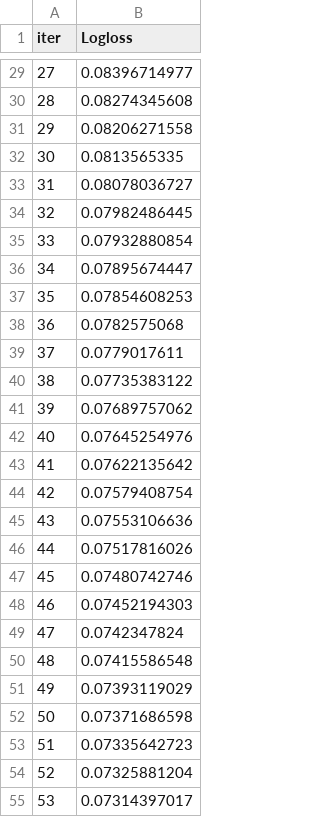
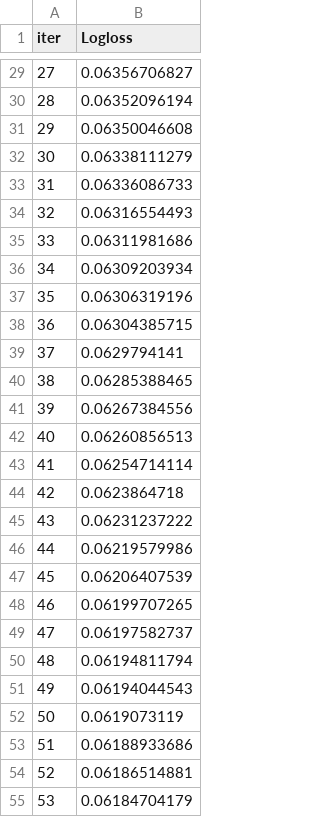
Before and after one commit to Amar-raj-j6380/Lending_Club, a TSV file: Rejected Vs Accepted/ML/CatBoost/catboost_info/learn_error.tsv, drawn as a sheet; only a part is shown, gaps mark what is left out; the diff covers the shown part only.

```diff
--- a/Rejected Vs Accepted/ML/CatBoost/catboost_info/learn_error.tsv
+++ b/Rejected Vs Accepted/ML/CatBoost/catboost_info/learn_error.tsv
@@ -29,27 +29,27 @@ iter	Logloss
-27	0.08396714977
-28	0.08274345608
-29	0.08206271558
-30	0.0813565335
-31	0.08078036727
-32	0.07982486445
-33	0.07932880854
-34	0.07895674447
-35	0.07854608253
-36	0.0782575068
-37	0.0779017611
-38	0.07735383122
-39	0.07689757062
-40	0.07645254976
-41	0.07622135642
-42	0.07579408754
-43	0.07553106636
-44	0.07517816026
-45	0.07480742746
-46	0.07452194303
-47	0.0742347824
-48	0.07415586548
-49	0.07393119029
-50	0.07371686598
-51	0.07335642723
-52	0.07325881204
-53	0.07314397017
+27	0.06356706827
+28	0.06352096194
+29	0.06350046608
+30	0.06338111279
+31	0.06336086733
+32	0.06316554493
+33	0.06311981686
+34	0.06309203934
+35	0.06306319196
+36	0.06304385715
+37	0.0629794141
+38	0.06285388465
+39	0.06267384556
+40	0.06260856513
+41	0.06254714114
+42	0.0623864718
+43	0.06231237222
+44	0.06219579986
+45	0.06206407539
+46	0.06199707265
+47	0.06197582737
+48	0.06194811794
+49	0.06194044543
+50	0.0619073119
+51	0.06188933686
+52	0.06186514881
+53	0.06184704179
```
Also changed, not shown: 73 edited cells elsewhere in this file, Rejected Vs Accepted/ML/CatBoost/catboost_info/time_left.tsv, 15 other files.
